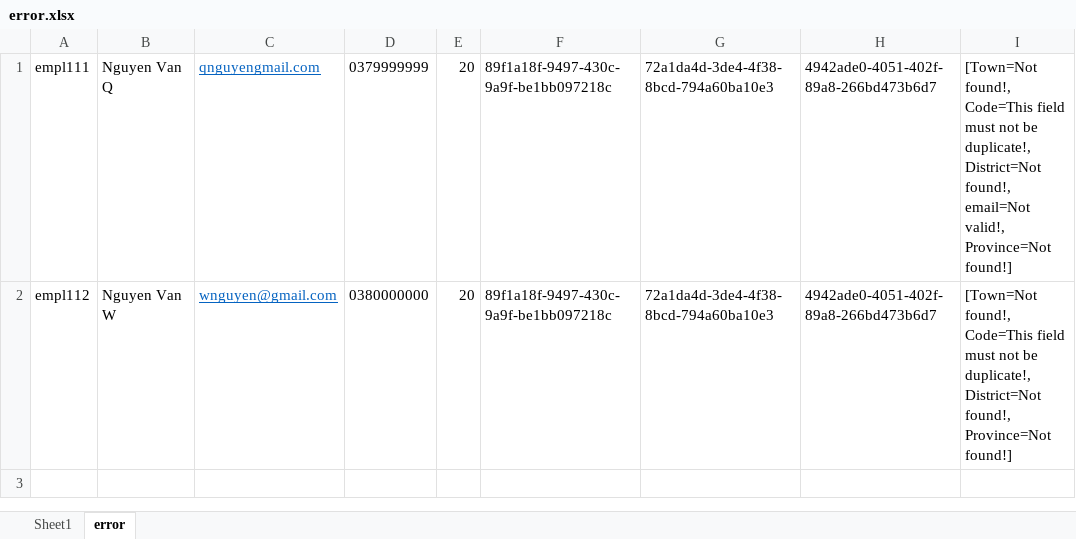
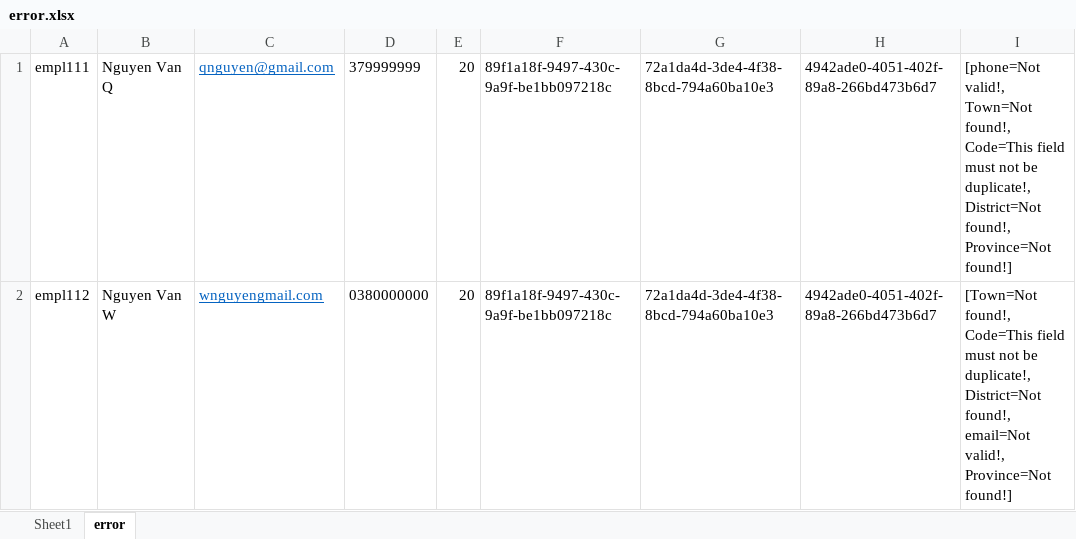
Before and after one commit to ohoana/da-api, an Excel workbook: error.xlsx, sheet error, drawn as a sheet; values as stored, in another font and other column widths than the file's, no borders; the diff names each change by its address in the sheet, - before the commit and + after, or states it on an @@ line.

Commit message:
throw exception in import excel

```diff
--- a/error.xlsx (sheet error)
+++ b/error.xlsx (sheet error)
-C1: qnguyengmail.com
+C1: qnguyen@gmail.com
-D1: 0379999999
+D1: 379999999
-I1: [Town=Not found!, Code=This field must not be duplicate!, District=Not found!, email=Not valid!, Province=Not found!]
+I1: [phone=Not valid!, Town=Not found!, Code=This field must not be duplicate!, District=Not found!, Province=Not found!]
-C2: wnguyen@gmail.com
+C2: wnguyengmail.com
-I2: …District=Not found!, Province=Not found!]
+I2: …District=Not found!, email=Not valid!, Province=Not found!]
```
Also changed, not shown: sheet Sheet1, 3 other files.
